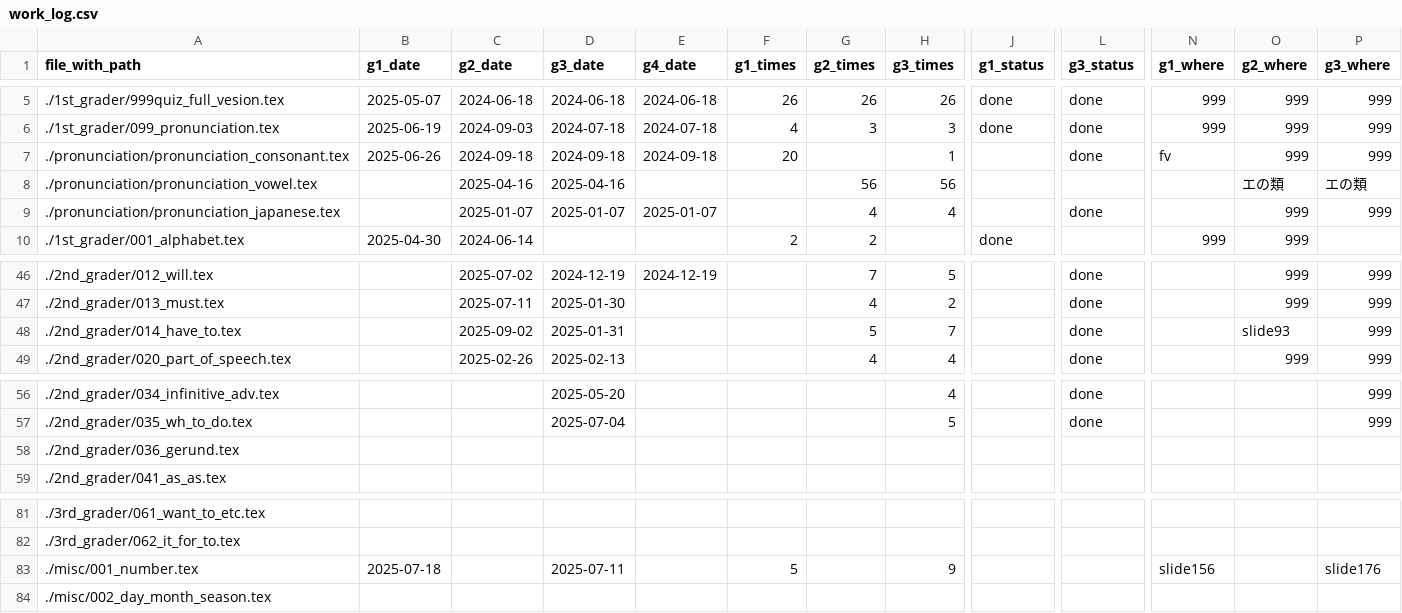
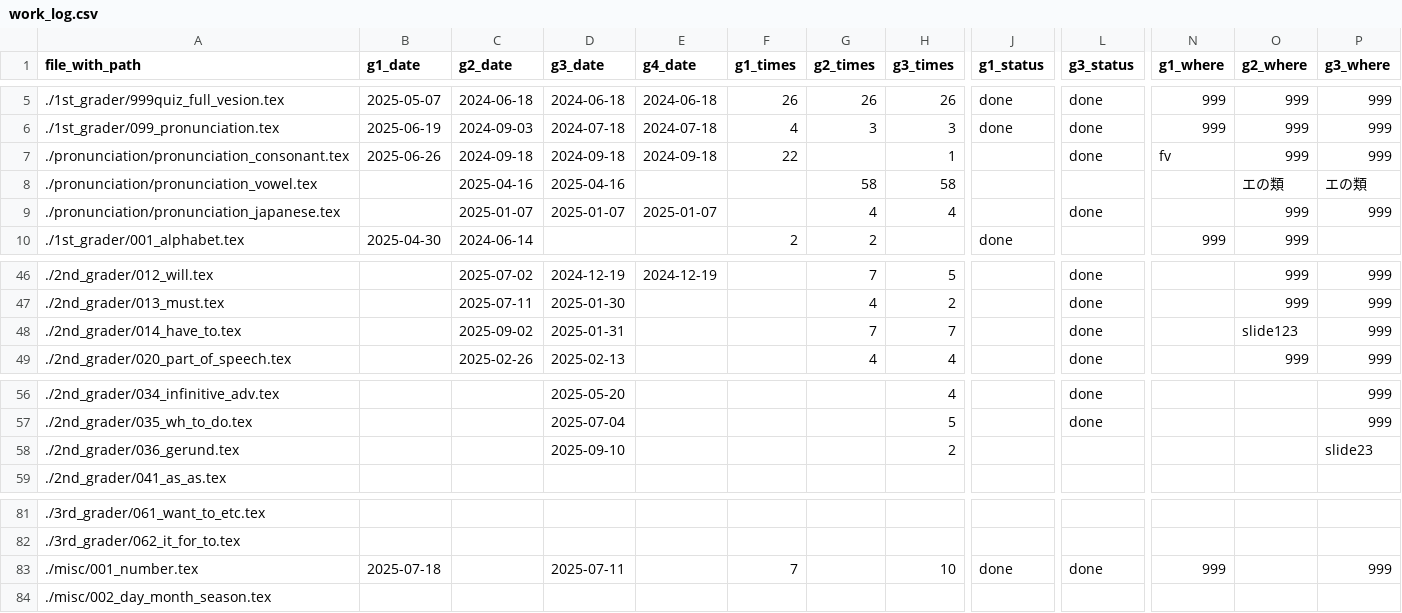
Before and after one commit to iotsuka1958/english_slides, a CSV file: work_log.csv, drawn as a sheet; only a part is shown, gaps mark what is left out; the diff names each change by its address in the sheet, - before the commit and + after, or states it on an @@ line.

```diff
--- a/work_log.csv
+++ b/work_log.csv
-F7 (g1_times): 20
+F7 (g1_times): 22
-G8 (g2_times): 56
+G8 (g2_times): 58
-H8 (g3_times): 56
+H8 (g3_times): 58
-G48 (g2_times): 5
+G48 (g2_times): 7
-O48 (g2_where): slide93
+O48 (g2_where): slide123
-D58 (g3_date): (empty)
+D58 (g3_date): 2025-09-10
-H58 (g3_times): (empty)
+H58 (g3_times): 2
-P58 (g3_where): (empty)
+P58 (g3_where): slide23
-F83 (g1_times): 5
+F83 (g1_times): 7
-H83 (g3_times): 9
+H83 (g3_times): 10
-J83 (g1_status): (empty)
+J83 (g1_status): done
-L83 (g3_status): (empty)
+L83 (g3_status): done
-N83 (g1_where): slide156
+N83 (g1_where): 999
-P83 (g3_where): slide176
+P83 (g3_where): 999
```
Also changed, not shown: classroom.csv, 13 other files.
